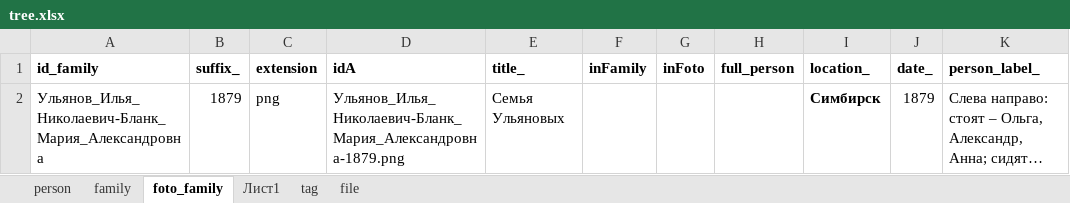
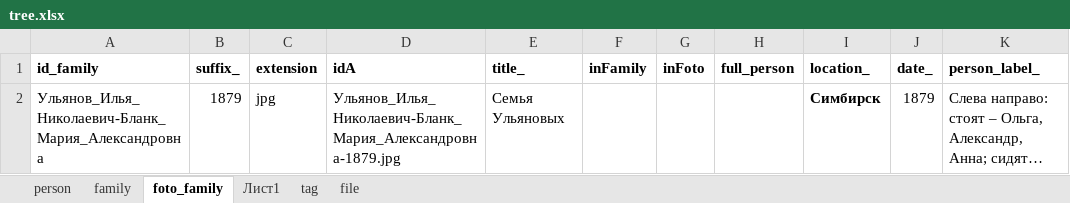
Before and after one commit to bpmbpm/family-tree, an Excel workbook: ver2/tree.xlsx, sheet foto_family, drawn as a sheet; only a part is shown; long unchanged cells end in …; values as stored, in another font and other column widths than the file's, no borders; the diff names each change by its address in the sheet, - before the commit and + after, or states it on an @@ line.

```diff
--- a/ver2/tree.xlsx (sheet foto_family)
+++ b/ver2/tree.xlsx (sheet foto_family)
-C2 (extension): png
+C2 (extension): jpg
-D2 (idA): Ульянов_Илья_Николаевич-Бланк_Мария_Александровна-1879.png
+D2 (idA): Ульянов_Илья_Николаевич-Бланк_Мария_Александровна-1879.jpg
```
Also changed, not shown: sheet person.
